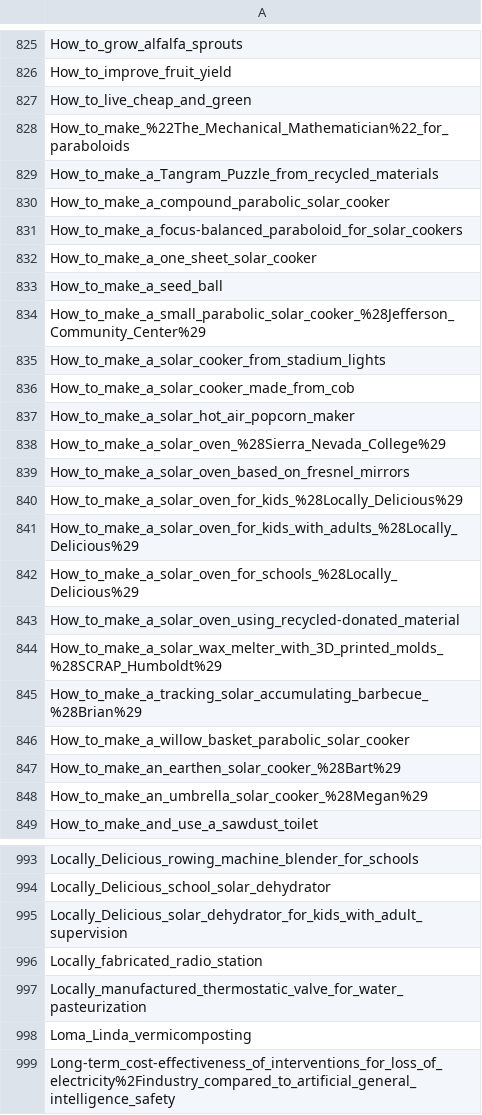
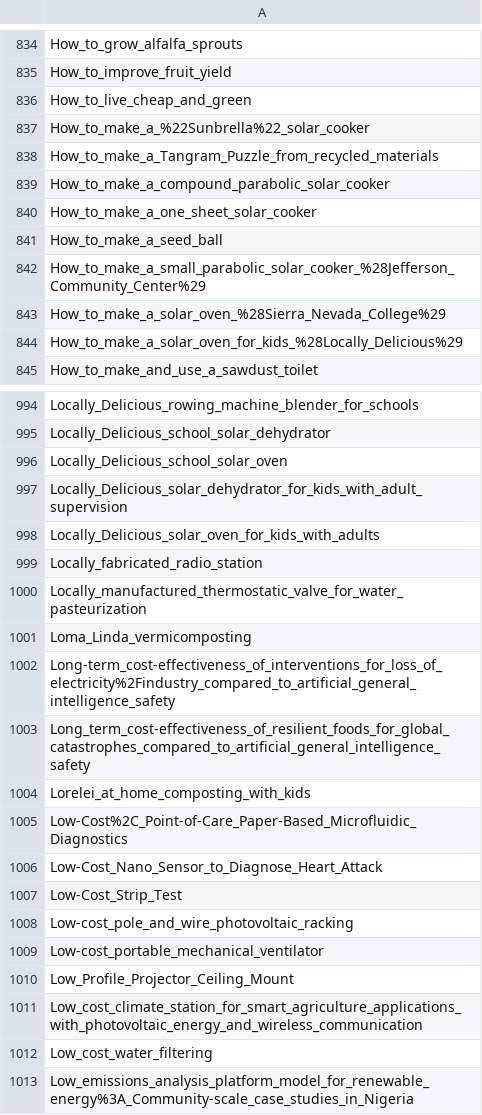
Before and after one commit to OPEN-NEXT/LOSH-Appropedia-Scraper, a CSV file: appro_proj_names.csv, drawn as a sheet; only a part is shown, gaps mark what is left out; the shorter side is filled out with more unchanged rows; the diff covers the shown part only.

```diff
--- a/appro_proj_names.csv
+++ b/appro_proj_names.csv
@@ -827,6 +836,5 @@ How_to_improve_fruit_yield
 How_to_live_cheap_and_green
-How_to_make_%22The_Mechanical_Mathematician%22_for_paraboloids
+How_to_make_a_%22Sunbrella%22_solar_cooker
 How_to_make_a_Tangram_Puzzle_from_recycled_materials
 How_to_make_a_compound_parabolic_solar_cooker
-How_to_make_a_focus-balanced_paraboloid_for_solar_cookers
 How_to_make_a_one_sheet_solar_cooker
@@ -834,16 +842,4 @@ How_to_make_a_seed_ball
 How_to_make_a_small_parabolic_solar_cooker_%28Jefferson_Community_Center%29
-How_to_make_a_solar_cooker_from_stadium_lights
-How_to_make_a_solar_cooker_made_from_cob
-How_to_make_a_solar_hot_air_popcorn_maker
 How_to_make_a_solar_oven_%28Sierra_Nevada_College%29
-How_to_make_a_solar_oven_based_on_fresnel_mirrors
 How_to_make_a_solar_oven_for_kids_%28Locally_Delicious%29
-How_to_make_a_solar_oven_for_kids_with_adults_%28Locally_Delicious%29
-How_to_make_a_solar_oven_for_schools_%28Locally_Delicious%29
-How_to_make_a_solar_oven_using_recycled-donated_material
-How_to_make_a_solar_wax_melter_with_3D_printed_molds_%28SCRAP_Humboldt%29
-How_to_make_a_tracking_solar_accumulating_barbecue_%28Brian%29
-How_to_make_a_willow_basket_parabolic_solar_cooker
-How_to_make_an_earthen_solar_cooker_%28Bart%29
-How_to_make_an_umbrella_solar_cooker_%28Megan%29
 How_to_make_and_use_a_sawdust_toilet
@@ -994,3 +995,5 @@ Locally_Delicious_rowing_machine_blender_for_schools
 Locally_Delicious_school_solar_dehydrator
+Locally_Delicious_school_solar_oven
 Locally_Delicious_solar_dehydrator_for_kids_with_adult_supervision
+Locally_Delicious_solar_oven_for_kids_with_adults
 Locally_fabricated_radio_station
```
Also changed, not shown: 42 added rows, 2 removed rows and 2 edited cells elsewhere in this file, appro_yaml_urls.csv, 1 other file.
